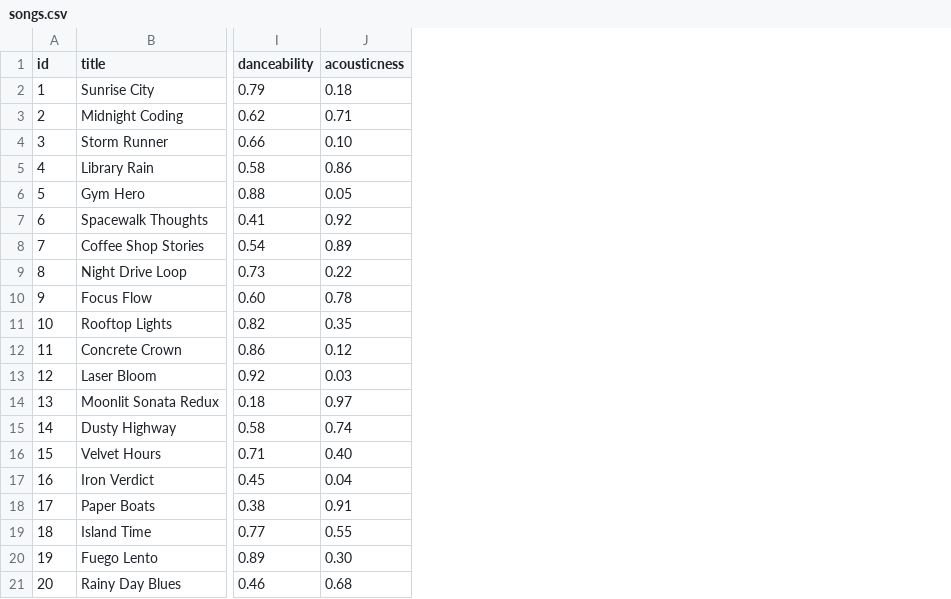
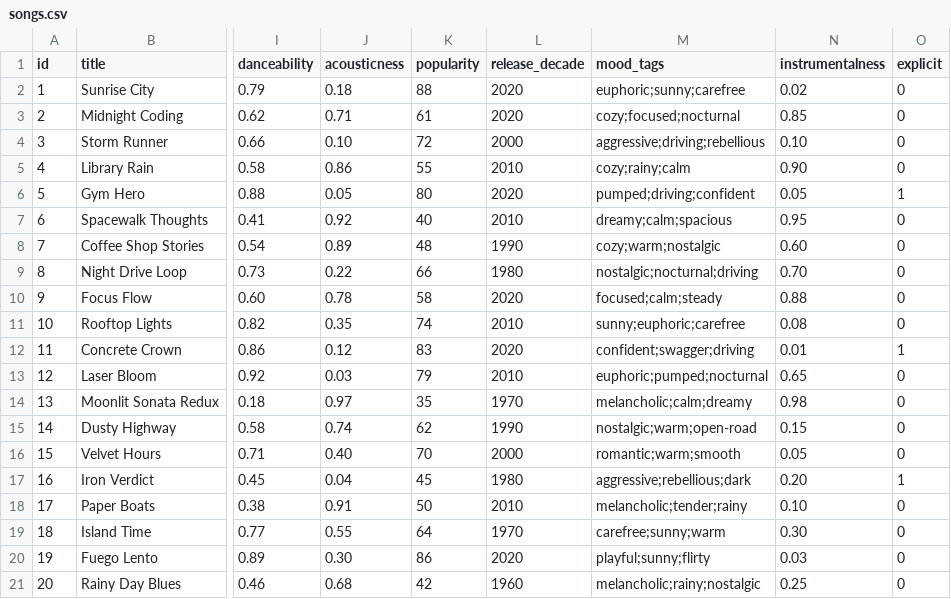
Before and after one commit to nafisurr1/applied-ai-system-project, a CSV file: data/songs.csv, drawn as a sheet; only a part is shown, gaps mark what is left out; the diff names each change by its address in the sheet, - before the commit and + after, or states it on an @@ line.

Commit message:
feat: add popularity, decade, mood tags, instrumentalness and explicit to catalog and scoring

```diff
--- a/data/songs.csv
+++ b/data/songs.csv
+column K (popularity), rows 2-21: 88 | 61 | 72 | 55 | 80 | 40 | 48 | 66 | 58 | 74 | 83 | 79 | 35 | 62 | 70 | 45 | 50 | 64 | 86 | 42
+column L (release_decade), rows 2-21: 2020 | 2020 | 2000 | 2010 | 2020 | 2010 | 1990 | 1980 | 2020 | 2010 | 2020 | 2010 | 1970 | 1990 | 2000 | 1980 | 2010 | 1970 | 2020 | 1960
+column M (mood_tags), rows 2-21: euphoric;sunny;carefree | cozy;focused;nocturnal | aggressive;driving;rebellious | cozy;rainy;calm | pumped;driving;confident | dreamy;calm;spacious | cozy;warm;nostalgic | nostalgic;nocturnal;driving | focused;calm;steady | sunny;euphoric;carefree | confident;swagger;driving | euphoric;pumped;nocturnal | melancholic;calm;dreamy | nostalgic;warm;open-road | romantic;warm;smooth | aggressive;rebellious;dark | melancholic;tender;rainy | carefree;sunny;warm | playful;sunny;flirty | melancholic;rainy;nostalgic
+column N (instrumentalness), rows 2-21: 0.02 | 0.85 | 0.10 | 0.90 | 0.05 | 0.95 | 0.60 | 0.70 | 0.88 | 0.08 | 0.01 | 0.65 | 0.98 | 0.15 | 0.05 | 0.20 | 0.10 | 0.30 | 0.03 | 0.25
+column O (explicit), rows 2-21: 0 | 0 | 0 | 0 | 1 | 0 | 0 | 0 | 0 | 0 | 1 | 0 | 0 | 0 | 0 | 1 | 0 | 0 | 0 | 0
```
Also changed, not shown: 1 other file.
